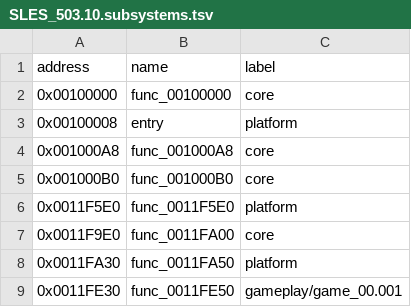
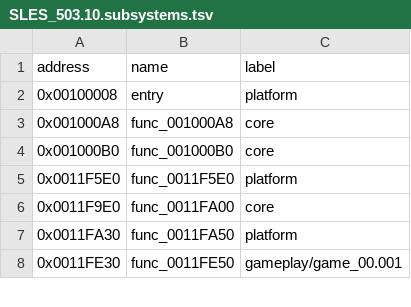
Before and after one commit to Harskov/stretch-panic-usa, a TSV file: symbols/SLES_503.10.subsystems.tsv, drawn as a sheet; only a part is shown; the diff names each change by its address in the sheet, - before the commit and + after, or states it on an @@ line.

```diff
--- a/symbols/SLES_503.10.subsystems.tsv
+++ b/symbols/SLES_503.10.subsystems.tsv
-row 2: 0x00100000 | func_00100000 | core
```
Also changed, not shown: symbols/SLPM_621.09.subsystems.tsv, symbols/SLUS_201.82.subsystems.tsv, 24 other files.
